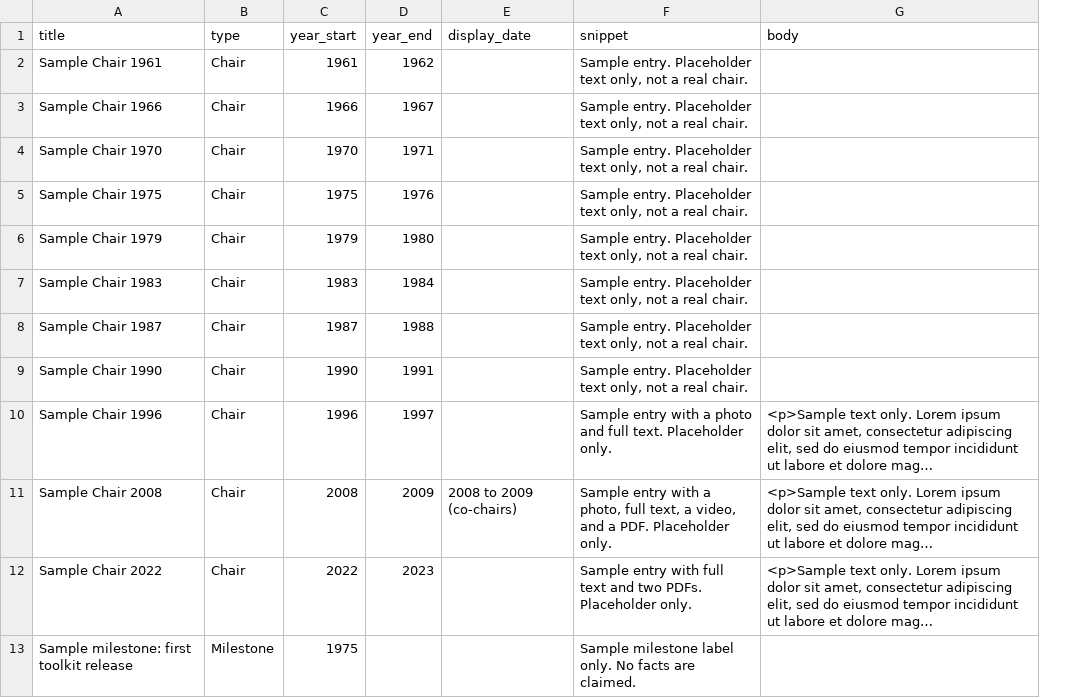
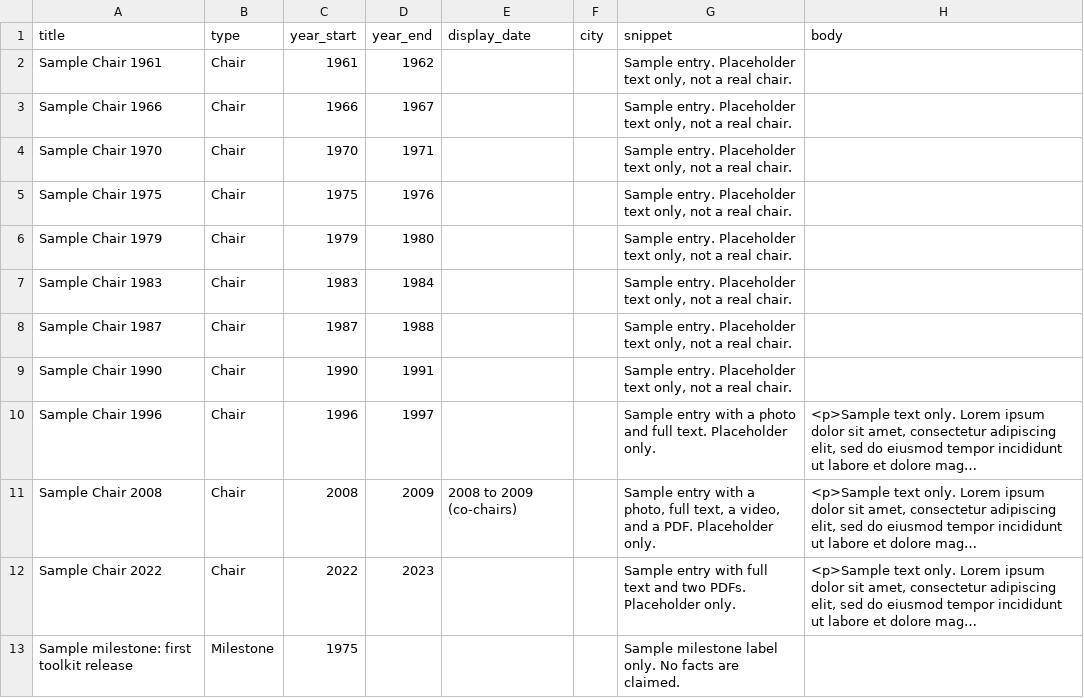
Before and after one commit to ricky-robot21/past-chairs-history, a CSV file: flhist-history/data/sample-entries.csv, drawn as a sheet; only a part is shown; long unchanged cells end in …; the diff names each change by its address in the sheet, - before the commit and + after, or states it on an @@ line.

```diff
--- a/flhist-history/data/sample-entries.csv
+++ b/flhist-history/data/sample-entries.csv
+column F (city), empty
```
Also changed, not shown: flhist-history/data/import-template.csv, 9 other files.
